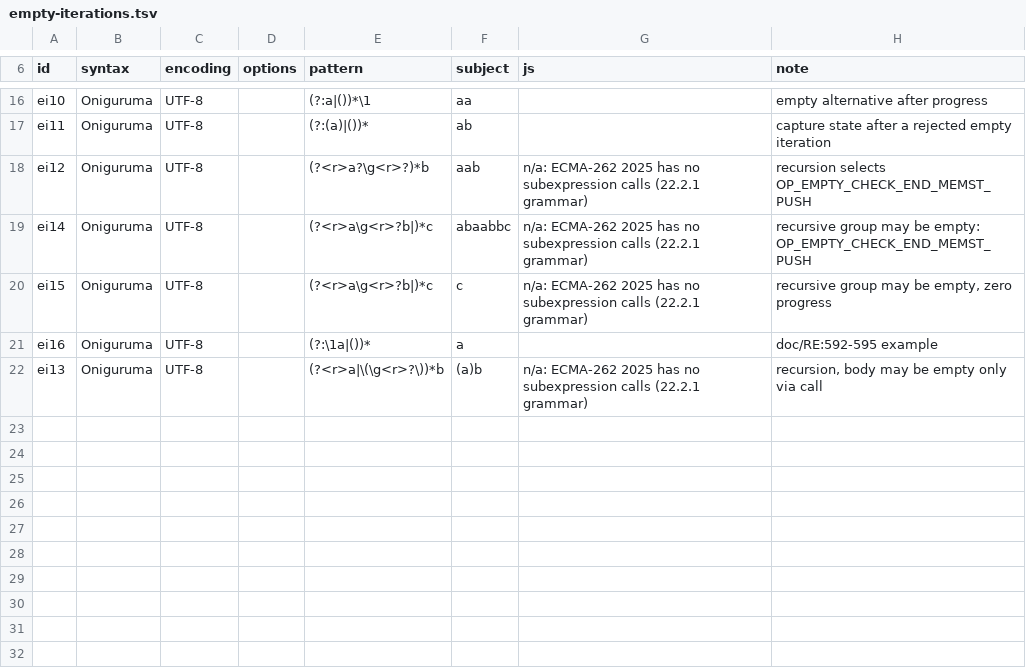
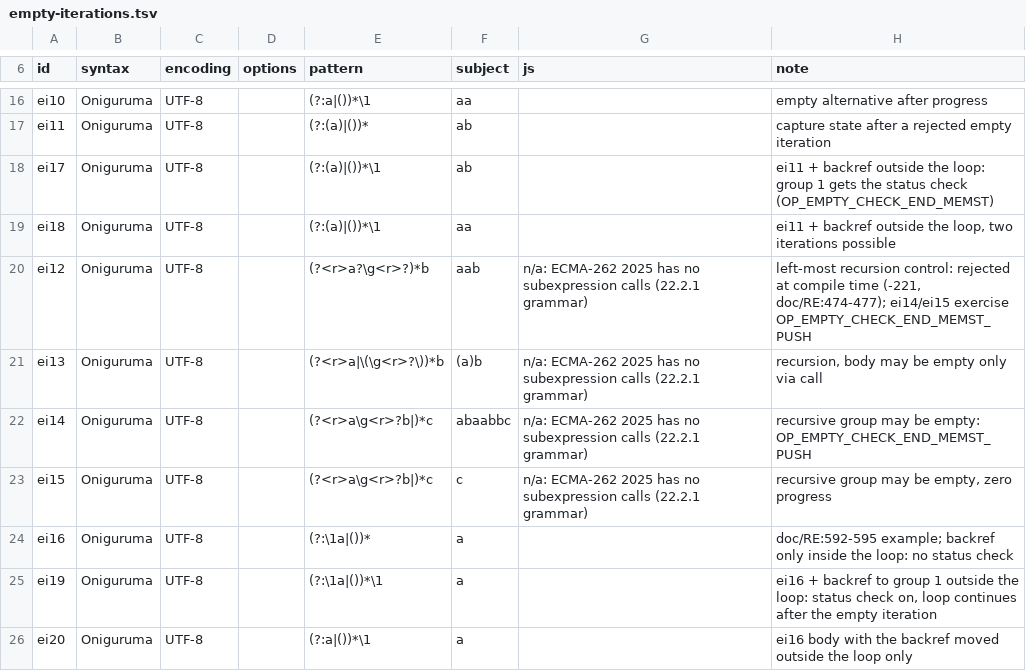
Before and after one commit to tarides/maquizcoatl, a TSV file: probes/empty-iterations.tsv, drawn as a sheet; only a part is shown, gaps mark what is left out.

```diff
--- a/probes/empty-iterations.tsv
+++ b/probes/empty-iterations.tsv
@@ -17,6 +17,10 @@ ei10	Oniguruma	UTF-8		(?:a|())*\1	aa		empty alternative after progress
 ei11	Oniguruma	UTF-8		(?:(a)|())*	ab		capture state after a rejected empty iteration
-ei12	Oniguruma	UTF-8		(?<r>a?\g<r>?)*b	aab	n/a: ECMA-262 2025 has no subexpression calls (22.2.1 grammar)	recursion selects OP_EMPTY_CHECK_END_MEMST_PUSH
+ei17	Oniguruma	UTF-8		(?:(a)|())*\1	ab		ei11 + backref outside the loop: group 1 gets the status check (OP_EMPTY_CHECK_END_MEMST)
+ei18	Oniguruma	UTF-8		(?:(a)|())*\1	aa		ei11 + backref outside the loop, two iterations possible
+ei12	Oniguruma	UTF-8		(?<r>a?\g<r>?)*b	aab	n/a: ECMA-262 2025 has no subexpression calls (22.2.1 grammar)	left-most recursion control: rejected at compile time (-221, doc/RE:474-477); ei14/ei15 exercise OP_EMPTY_CHECK_END_MEMST_PUSH
+ei13	Oniguruma	UTF-8		(?<r>a|\(\g<r>?\))*b	(a)b	n/a: ECMA-262 2025 has no subexpression calls (22.2.1 grammar)	recursion, body may be empty only via call
 ei14	Oniguruma	UTF-8		(?<r>a\g<r>?b|)*c	abaabbc	n/a: ECMA-262 2025 has no subexpression calls (22.2.1 grammar)	recursive group may be empty: OP_EMPTY_CHECK_END_MEMST_PUSH
 ei15	Oniguruma	UTF-8		(?<r>a\g<r>?b|)*c	c	n/a: ECMA-262 2025 has no subexpression calls (22.2.1 grammar)	recursive group may be empty, zero progress
-ei16	Oniguruma	UTF-8		(?:\1a|())*	a		doc/RE:592-595 example
-ei13	Oniguruma	UTF-8		(?<r>a|\(\g<r>?\))*b	(a)b	n/a: ECMA-262 2025 has no subexpression calls (22.2.1 grammar)	recursion, body may be empty only via call
+ei16	Oniguruma	UTF-8		(?:\1a|())*	a		doc/RE:592-595 example; backref only inside the loop: no status check
+ei19	Oniguruma	UTF-8		(?:\1a|())*\1	a		ei16 + backref to group 1 outside the loop: status check on, loop continues after the empty iteration
+ei20	Oniguruma	UTF-8		(?:a|())*\1	a		ei16 body with the backref moved outside the loop only
```
Also changed, not shown: probes/lookbehind.tsv, 3 other files.
